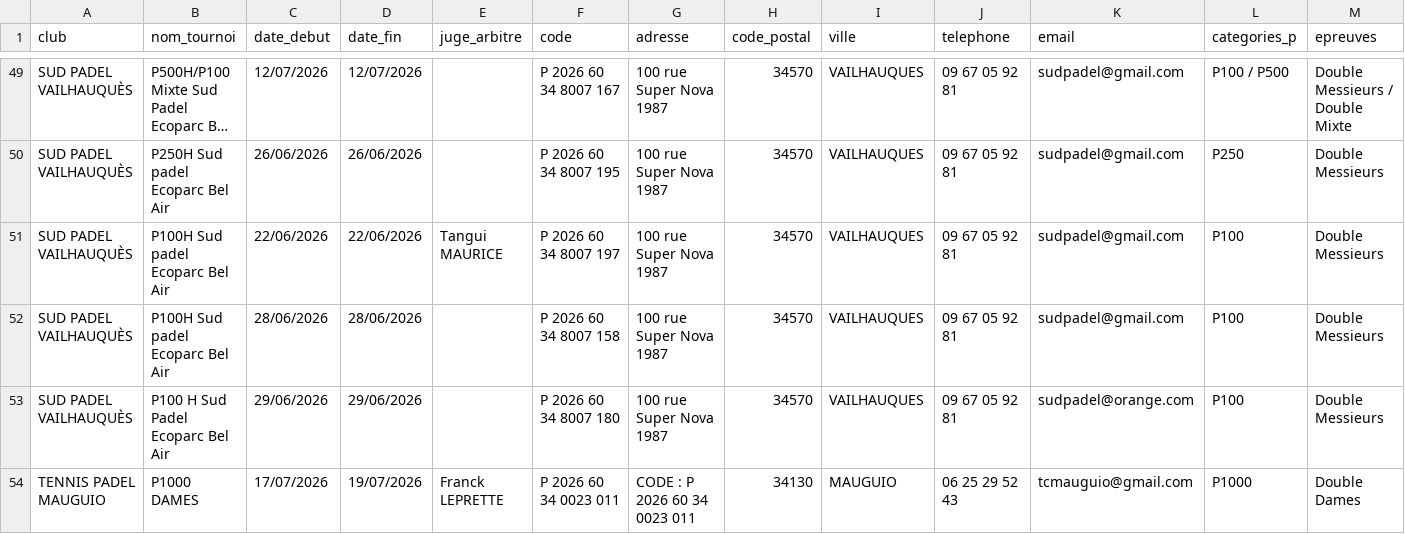
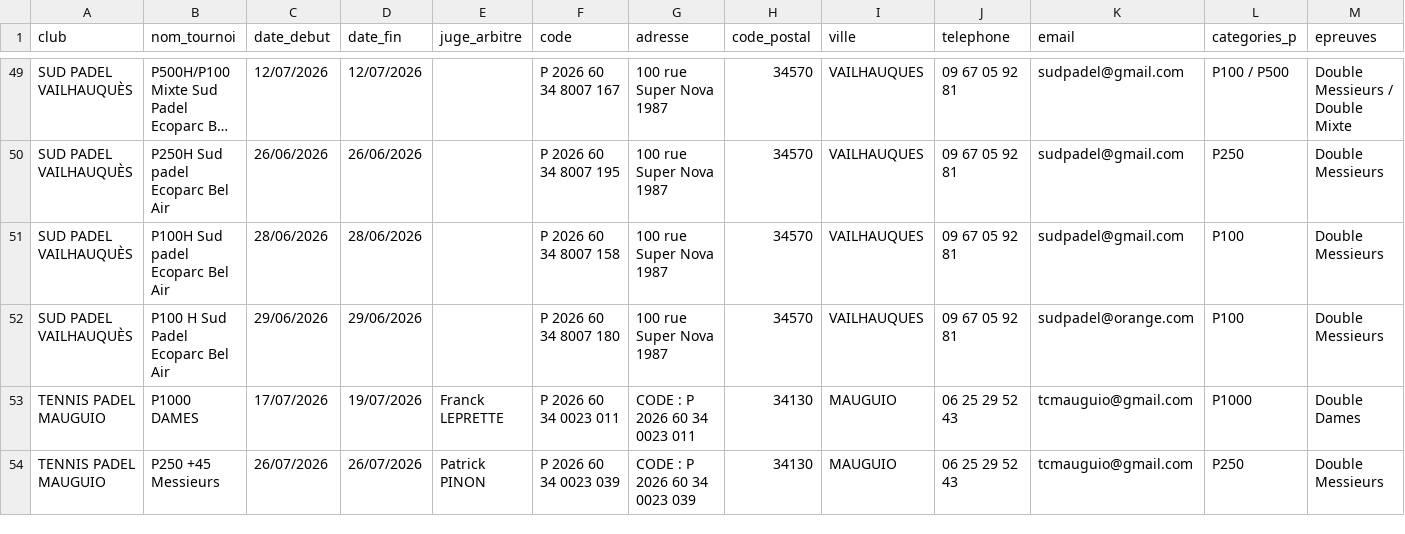
Before and after one commit to camillethibault95/padel-app, a CSV file: tournois.csv, drawn as a sheet; only a part is shown, gaps mark what is left out; the shorter side is filled out with more unchanged rows; long unchanged cells end in …; rows hold the shown columns only; the diff covers the shown part only; the diff names each change by its address in the sheet, - before the commit and + after, or states it on an @@ line.

```diff
--- a/tournois.csv
+++ b/tournois.csv
-row 51: SUD PADEL VAILHAUQUÈS | P100H Sud padel Ecoparc Bel Air | 22/06/2026 | 22/06/2026 | Tangui MAURICE | P 2026 60 34 8007 197 | 100 rue Super Nova 1987 | 34570 | VAILHAUQUES | 09 67 05 92 81 | sudpadel@gmail.com | P100 | Double Messieurs
```
Also changed, not shown: 3 removed rows elsewhere in this file.
